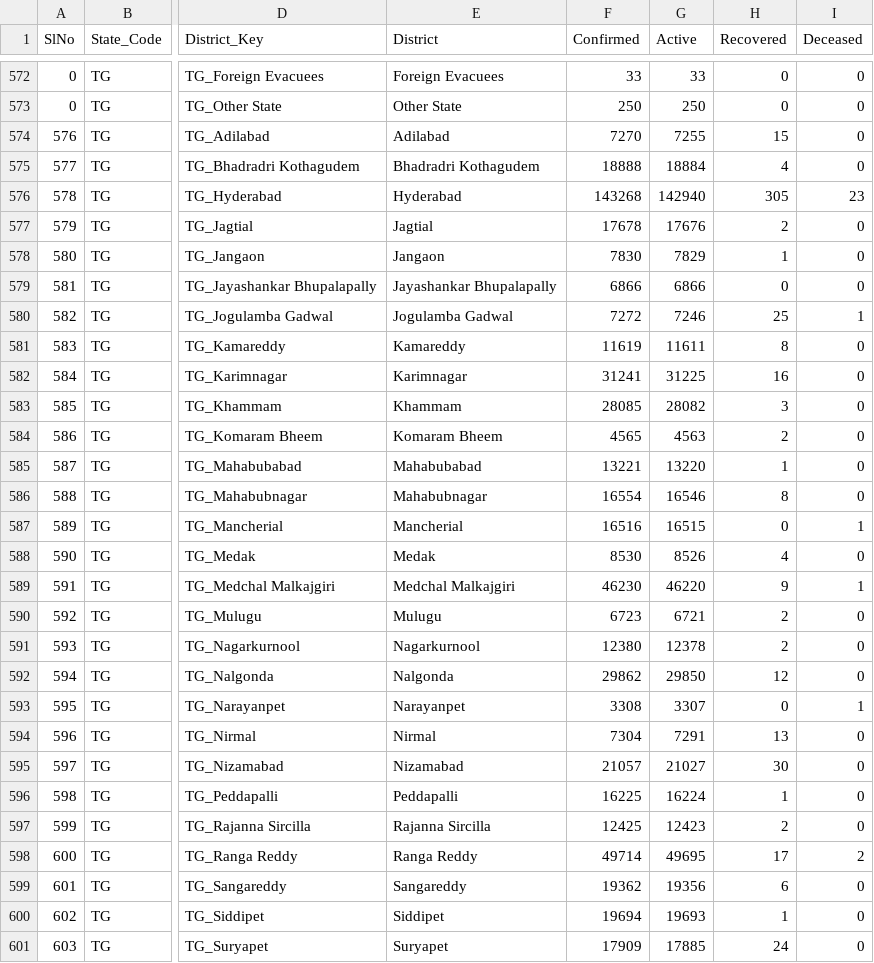
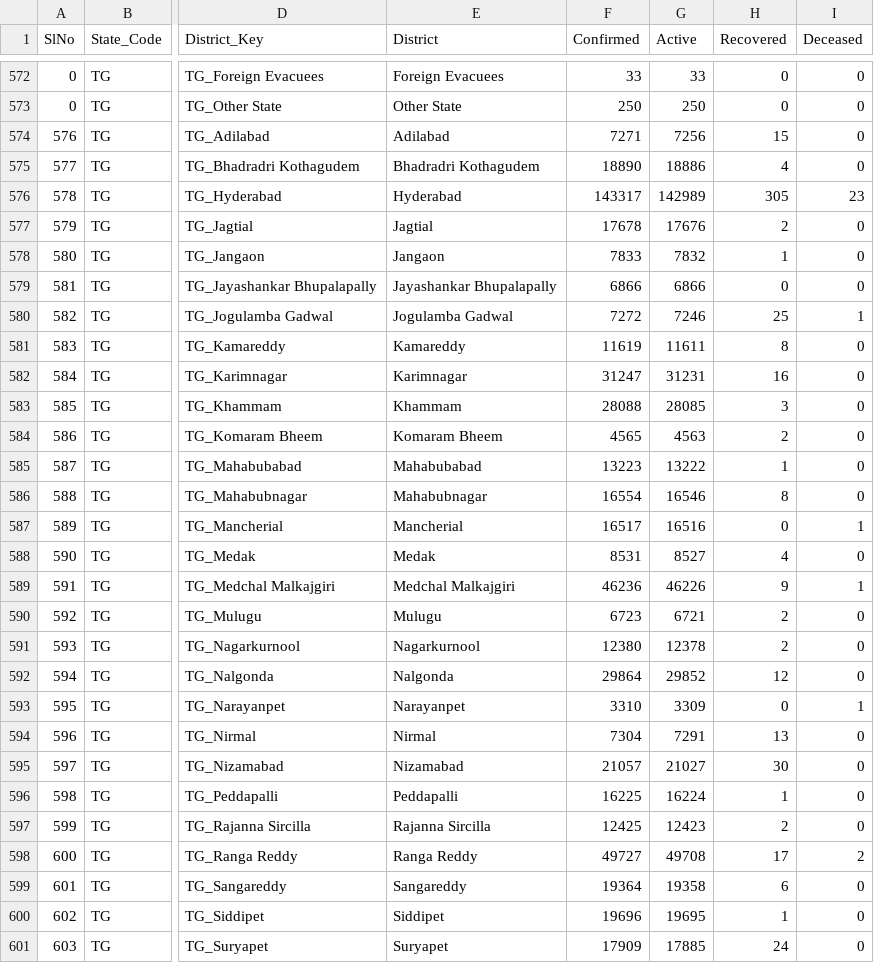
Before and after one commit to keshavashiya/covid19bharat_data, a CSV file: csv/latest/district_wise.csv, drawn as a sheet; only a part is shown, gaps mark what is left out; the diff covers the shown part only; the diff names each change by its address in the sheet, - before the commit and + after, or states it on an @@ line.

Commit message:
data updated on - Mon Nov 22 14:22:15 IST 2021

```diff
--- a/csv/latest/district_wise.csv
+++ b/csv/latest/district_wise.csv
-F574 (Confirmed): 7270
+F574 (Confirmed): 7271
-G574 (Active): 7255
+G574 (Active): 7256
-F575 (Confirmed): 18888
+F575 (Confirmed): 18890
-G575 (Active): 18884
+G575 (Active): 18886
-F576 (Confirmed): 143268
+F576 (Confirmed): 143317
-G576 (Active): 142940
+G576 (Active): 142989
-F578 (Confirmed): 7830
+F578 (Confirmed): 7833
-G578 (Active): 7829
+G578 (Active): 7832
-F582 (Confirmed): 31241
+F582 (Confirmed): 31247
-G582 (Active): 31225
+G582 (Active): 31231
-F583 (Confirmed): 28085
+F583 (Confirmed): 28088
-G583 (Active): 28082
+G583 (Active): 28085
-F585 (Confirmed): 13221
+F585 (Confirmed): 13223
-G585 (Active): 13220
+G585 (Active): 13222
-F587 (Confirmed): 16516
+F587 (Confirmed): 16517
-G587 (Active): 16515
+G587 (Active): 16516
-F588 (Confirmed): 8530
+F588 (Confirmed): 8531
-G588 (Active): 8526
+G588 (Active): 8527
-F589 (Confirmed): 46230
+F589 (Confirmed): 46236
-G589 (Active): 46220
+G589 (Active): 46226
-F592 (Confirmed): 29862
+F592 (Confirmed): 29864
-G592 (Active): 29850
+G592 (Active): 29852
-F593 (Confirmed): 3308
+F593 (Confirmed): 3310
-G593 (Active): 3307
+G593 (Active): 3309
-F598 (Confirmed): 49714
+F598 (Confirmed): 49727
-G598 (Active): 49695
+G598 (Active): 49708
-F599 (Confirmed): 19362
+F599 (Confirmed): 19364
-G599 (Active): 19356
+G599 (Active): 19358
-F600 (Confirmed): 19694
+F600 (Confirmed): 19696
-G600 (Active): 19693
+G600 (Active): 19695
```
Also changed, not shown: 11 edited cells elsewhere in this file, csv/latest/state_wise.csv, 11 other files.
